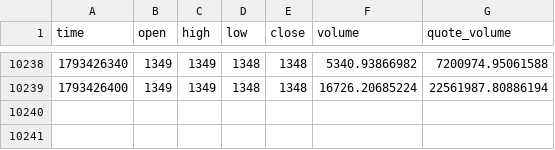
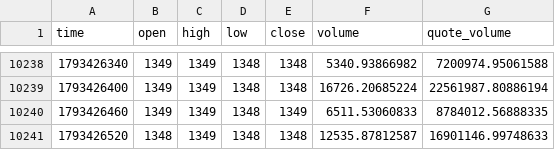
Before and after one commit to yyu0310/upbit-premium-chart, a CSV file: data/upbit_krw_usdt.csv, drawn as a sheet; only a part is shown, gaps mark what is left out; the diff names each change by its address in the sheet, - before the commit and + after, or states it on an @@ line.

Commit message:
data: 2026-10-31 06:03 UTC

```diff
--- a/data/upbit_krw_usdt.csv
+++ b/data/upbit_krw_usdt.csv
+row 10240: 1793426460 | 1349 | 1349 | 1348 | 1349 | 6511.53060833 | 8784012.56888335
+row 10241: 1793426520 | 1348 | 1349 | 1348 | 1348 | 12535.87812587 | 16901146.99748633
```
Also changed, not shown: data/upbit_krw_bmt.csv, 4 other files.
